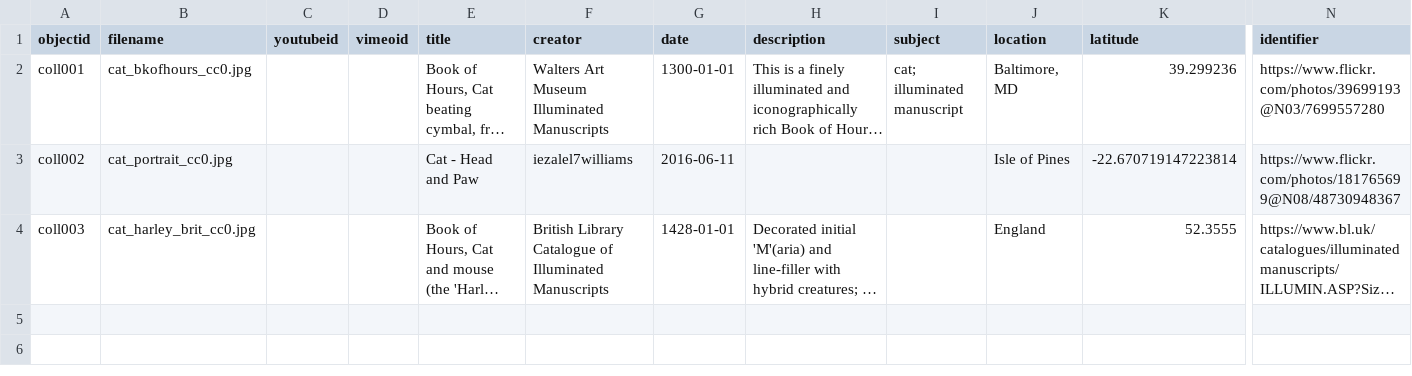
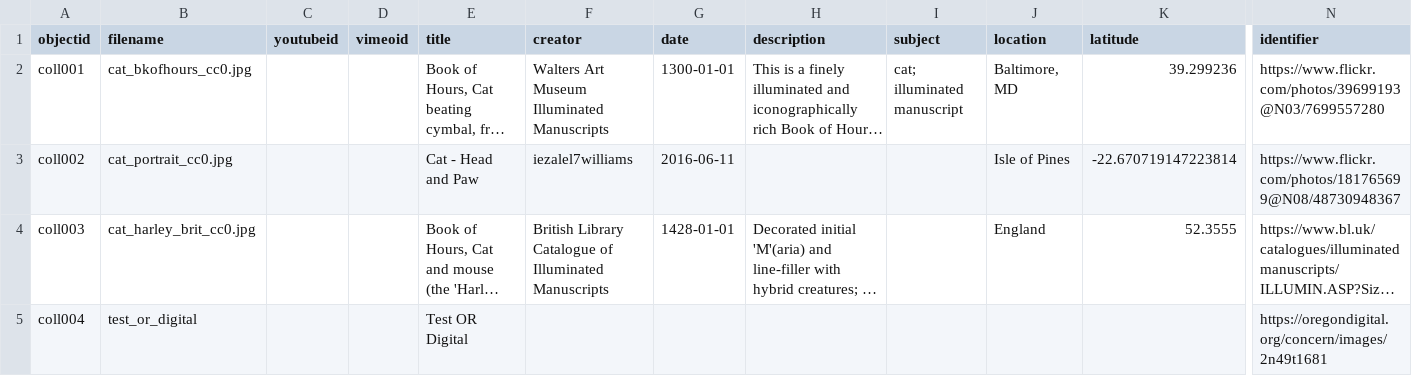
Before and after one commit to gabrielesh/collectionbuilder-demo, a CSV file: _data/cat-metadata.csv, drawn as a sheet; only a part is shown, gaps mark what is left out; long unchanged cells end in …; rows hold the shown columns only; the diff names each change by its address in the sheet, - before the commit and + after, or states it on an @@ line.

Commit message:
Update cat-metadata.csv

```diff
--- a/_data/cat-metadata.csv
+++ b/_data/cat-metadata.csv
+row 5: coll004 | test_or_digital |  |  | Test OR Digital |  |  |  |  |  |  | https://oregondigital.org/concern/images/2n49t1681
```
